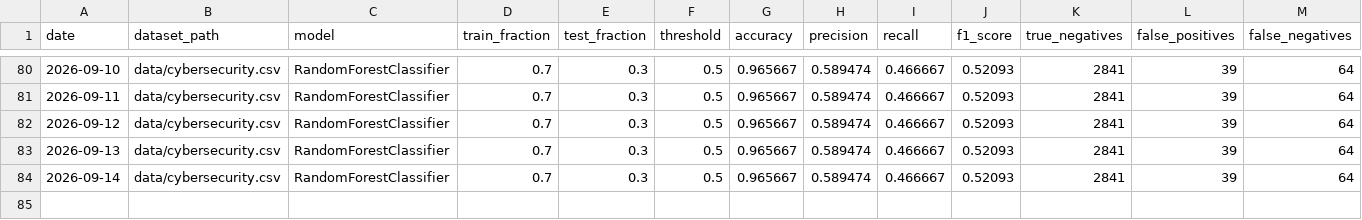
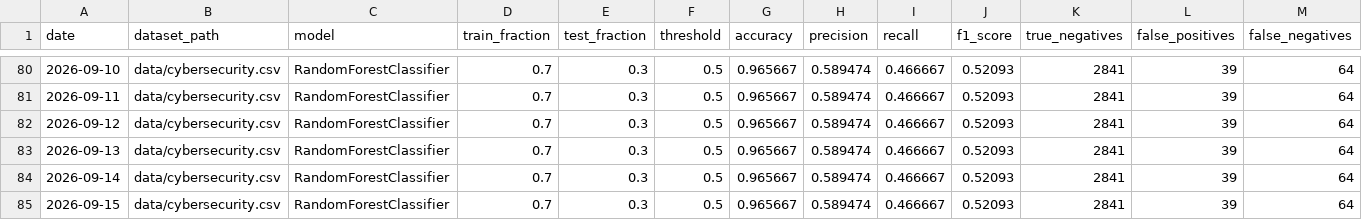
Before and after one commit to IshaanYad/Network-Intrusion-Detection, a CSV file: experiment_log.csv, drawn as a sheet; only a part is shown, gaps mark what is left out; rows hold the shown columns only; the diff names each change by its address in the sheet, - before the commit and + after, or states it on an @@ line.

```diff
--- a/experiment_log.csv
+++ b/experiment_log.csv
+row 85: 2026-09-15 | data/cybersecurity.csv | RandomForestClassifier | 0.7 | 0.3 | 0.5 | 0.965667 | 0.589474 | 0.466667 | 0.52093 | 2841 | 39 | 64
```
Also changed, not shown: 4 other files.
